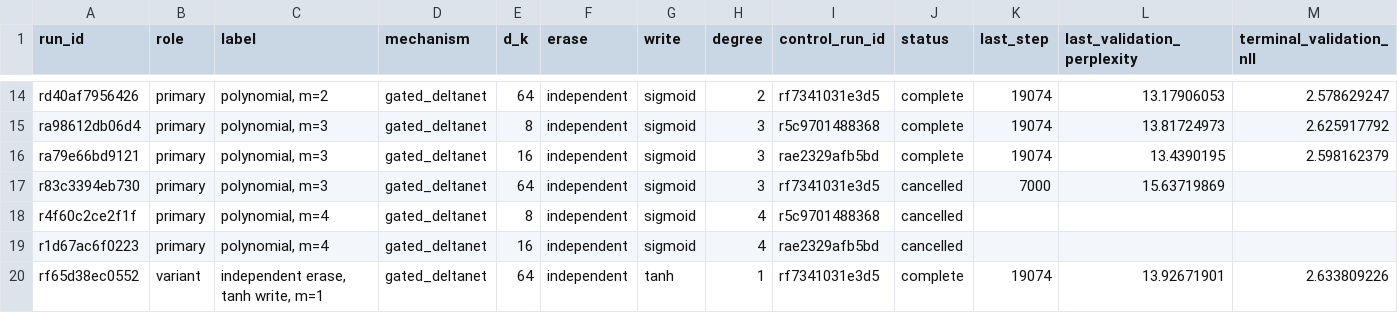
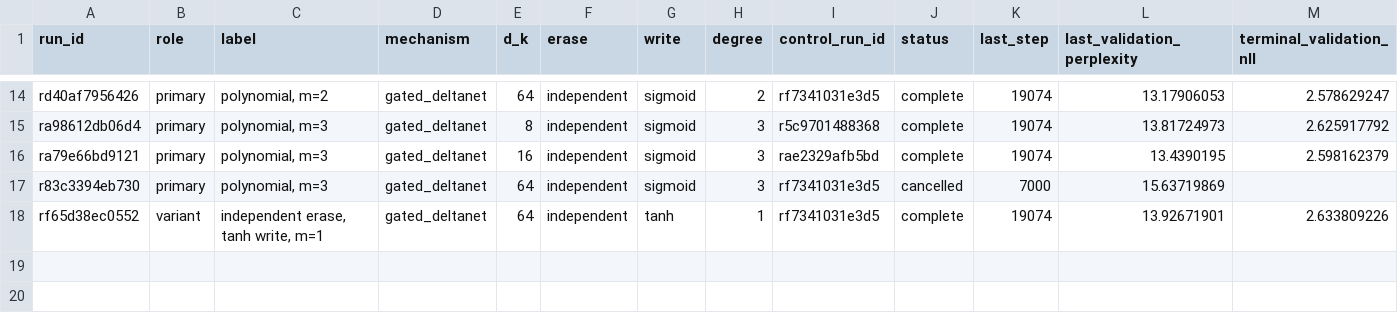
Before and after one commit to rafaelhanashiro/functional-memory, a CSV file: results/gdn_polynomial/summary.csv, drawn as a sheet; only a part is shown, gaps mark what is left out; rows hold the shown columns only; the diff names each change by its address in the sheet, - before the commit and + after, or states it on an @@ line.

```diff
--- a/results/gdn_polynomial/summary.csv
+++ b/results/gdn_polynomial/summary.csv
-row 18: r4f60c2ce2f1f | primary | polynomial, m=4 | gated_deltanet | 8 | independent | sigmoid | 4 | r5c9701488368 | cancelled
-row 19: r1d67ac6f0223 | primary | polynomial, m=4 | gated_deltanet | 16 | independent | sigmoid | 4 | rae2329afb5bd | cancelled
```
Also changed, not shown: experiments/attention_scaling/runs.csv, 12 other files.
